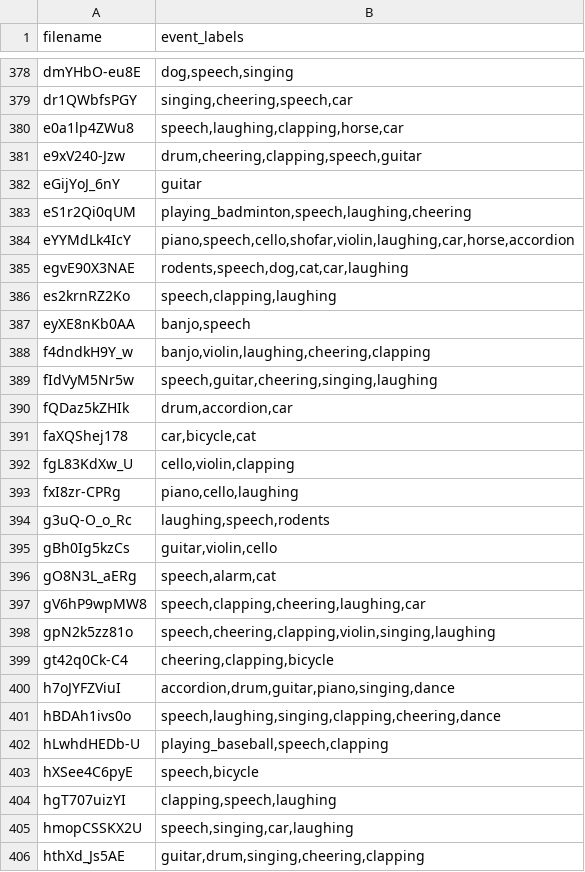
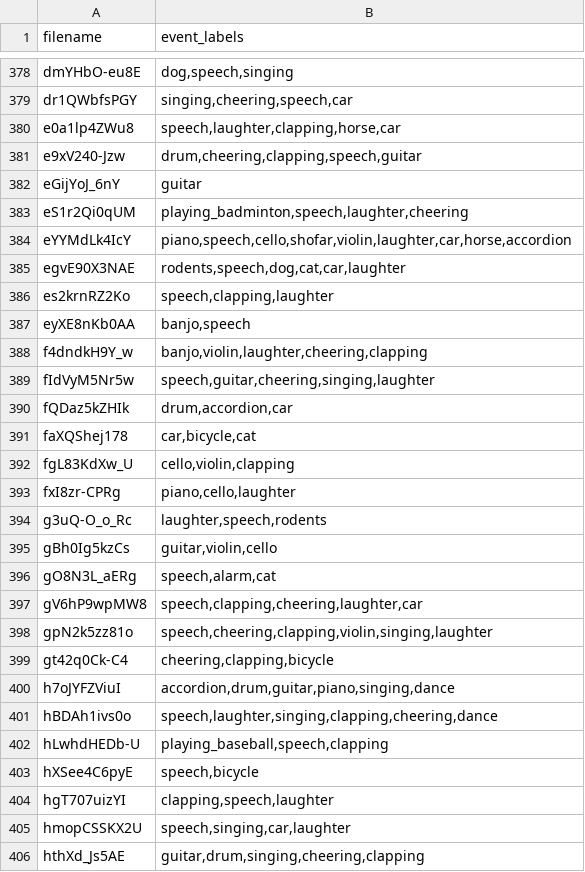
Before and after one commit to GeWu-Lab/LFAV, a CSV file: LFAV_dataset/val/val_weak_av.csv, drawn as a sheet; only a part is shown, gaps mark what is left out; the diff covers the shown part only.

```diff
--- a/LFAV_dataset/val/val_weak_av.csv
+++ b/LFAV_dataset/val/val_weak_av.csv
@@ -379,12 +379,12 @@ dmYHbO-eu8E	dog,speech,singing
 dr1QWbfsPGY	singing,cheering,speech,car
-e0a1lp4ZWu8	speech,laughing,clapping,horse,car
+e0a1lp4ZWu8	speech,laughter,clapping,horse,car
 e9xV240-Jzw	drum,cheering,clapping,speech,guitar
 eGijYoJ_6nY	guitar
-eS1r2Qi0qUM	playing_badminton,speech,laughing,cheering
-eYYMdLk4IcY	piano,speech,cello,shofar,violin,laughing,car,horse,accordion
-egvE90X3NAE	rodents,speech,dog,cat,car,laughing
-es2krnRZ2Ko	speech,clapping,laughing
+eS1r2Qi0qUM	playing_badminton,speech,laughter,cheering
+eYYMdLk4IcY	piano,speech,cello,shofar,violin,laughter,car,horse,accordion
+egvE90X3NAE	rodents,speech,dog,cat,car,laughter
+es2krnRZ2Ko	speech,clapping,laughter
 eyXE8nKb0AA	banjo,speech
-f4dndkH9Y_w	banjo,violin,laughing,cheering,clapping
-fIdVyM5Nr5w	speech,guitar,cheering,singing,laughing
+f4dndkH9Y_w	banjo,violin,laughter,cheering,clapping
+fIdVyM5Nr5w	speech,guitar,cheering,singing,laughter
 fQDaz5kZHIk	drum,accordion,car
@@ -392,15 +392,15 @@ faXQShej178	car,bicycle,cat
 fgL83KdXw_U	cello,violin,clapping
-fxI8zr-CPRg	piano,cello,laughing
-g3uQ-O_o_Rc	laughing,speech,rodents
+fxI8zr-CPRg	piano,cello,laughter
+g3uQ-O_o_Rc	laughter,speech,rodents
 gBh0Ig5kzCs	guitar,violin,cello
 gO8N3L_aERg	speech,alarm,cat
-gV6hP9wpMW8	speech,clapping,cheering,laughing,car
-gpN2k5zz81o	speech,cheering,clapping,violin,singing,laughing
+gV6hP9wpMW8	speech,clapping,cheering,laughter,car
+gpN2k5zz81o	speech,cheering,clapping,violin,singing,laughter
 gt42q0Ck-C4	cheering,clapping,bicycle
 h7oJYFZViuI	accordion,drum,guitar,piano,singing,dance
-hBDAh1ivs0o	speech,laughing,singing,clapping,cheering,dance
+hBDAh1ivs0o	speech,laughter,singing,clapping,cheering,dance
 hLwhdHEDb-U	playing_baseball,speech,clapping
 hXSee4C6pyE	speech,bicycle
-hgT707uizYI	clapping,speech,laughing
-hmopCSSKX2U	speech,singing,car,laughing
+hgT707uizYI	clapping,speech,laughter
+hmopCSSKX2U	speech,singing,car,laughter
 hthXd_Js5AE	guitar,drum,singing,cheering,clapping
```
Also changed, not shown: 144 edited cells elsewhere in this file, LFAV_dataset/val/val_audio.csv, LFAV_dataset/val/val_audio_weakly.csv, 7 other files.
